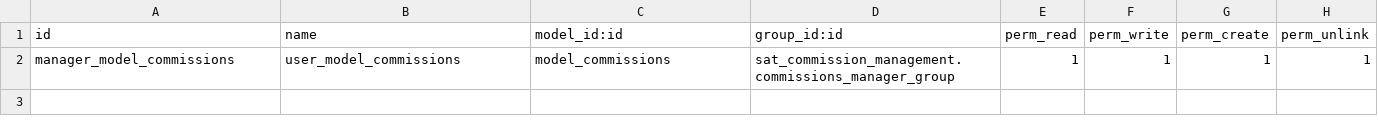
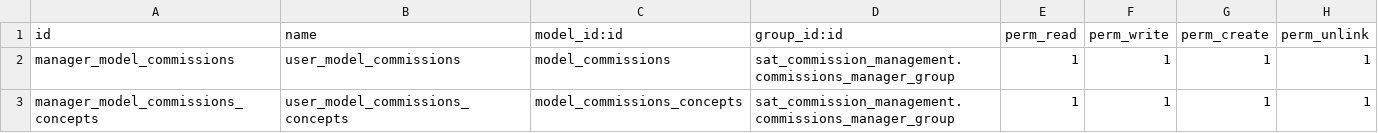
Before and after one commit to luisfpaternina/14.0.0.0, a CSV file: sat_commission_management/security/ir.model.access.csv, drawn as a sheet.

Commit message:
Update ir.model.access.csv

```diff
--- a/sat_commission_management/security/ir.model.access.csv
+++ b/sat_commission_management/security/ir.model.access.csv
@@ -2 +2,2 @@ id,name,model_id:id,group_id:id,perm_read,perm_write,perm_create,perm_unlink
 manager_model_commissions,user_model_commissions,model_commissions,sat_commission_management.commissions_manager_group,1,1,1,1
+manager_model_commissions_concepts,user_model_commissions_concepts,model_commissions_concepts,sat_commission_management.commissions_manager_group,1,1,1,1
```
